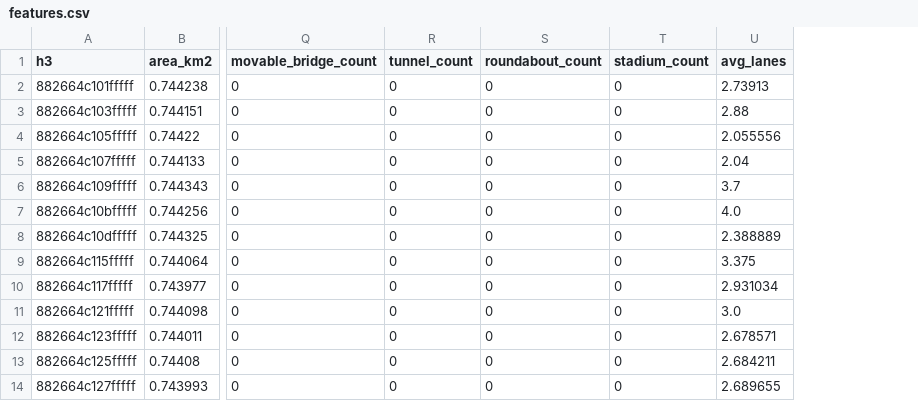
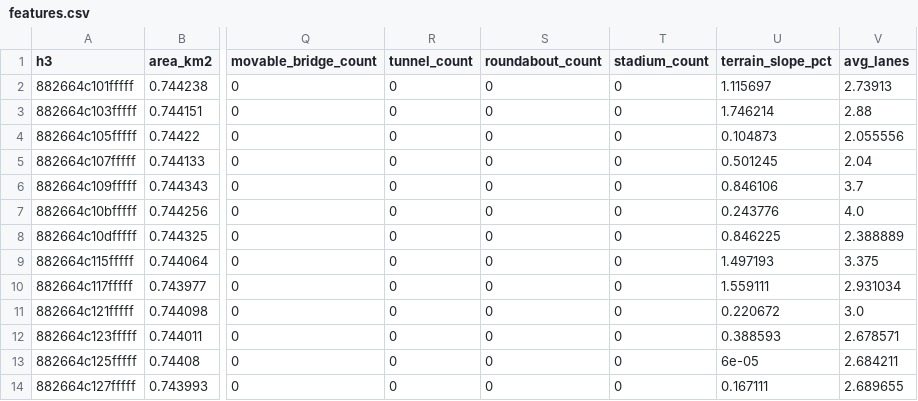
Before and after one commit to Ritanshu0001/CITYSHIFT, a CSV file: cache/chicago-il-usa/features.csv, drawn as a sheet; only a part is shown, gaps mark what is left out; the diff names each change by its address in the sheet, - before the commit and + after, or states it on an @@ line.

```diff
--- a/cache/chicago-il-usa/features.csv
+++ b/cache/chicago-il-usa/features.csv
+column U (terrain_slope_pct), rows 2-14: 1.115697 | 1.746214 | 0.104873 | 0.501245 | 0.846106 | 0.243776 | 0.846225 | 1.497193 | 1.559111 | 0.220672 | 0.388593 | 6e-05 | 0.167111
```
Also changed, not shown: cache/los-angeles-ca-usa/features.csv, cache/phoenix-az-usa/features.csv, 20 other files.
